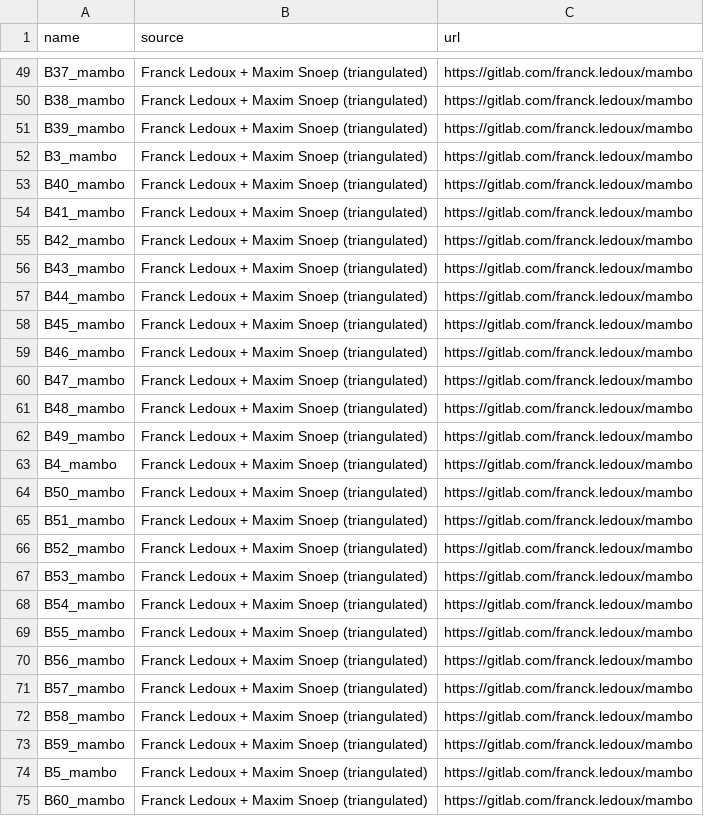
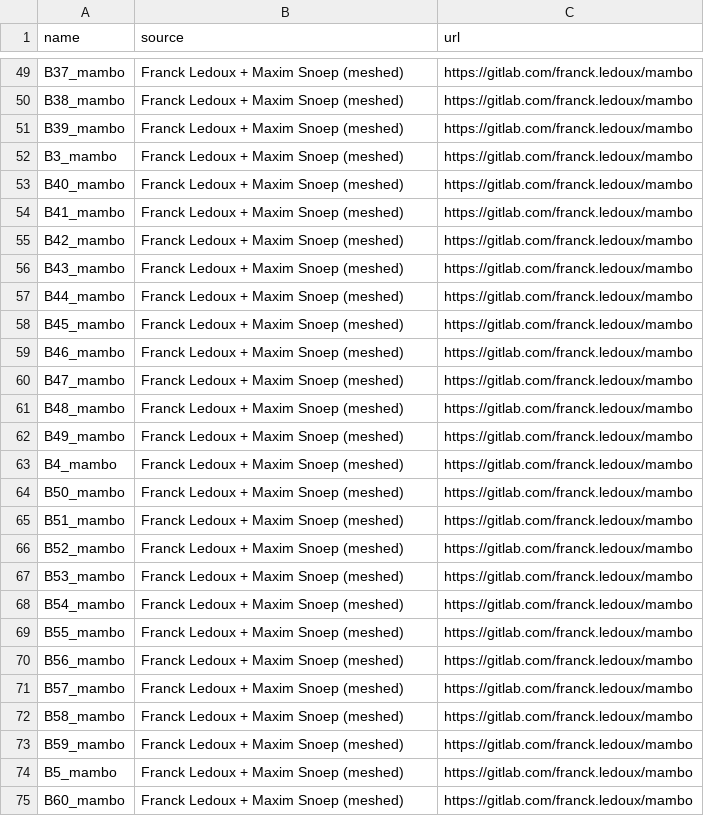
Before and after one commit to tue-alga/meshes, a CSV file: tools/sources.csv, drawn as a sheet; only a part is shown, gaps mark what is left out; the diff covers the shown part only; the diff names each change by its address in the sheet, - before the commit and + after, or states it on an @@ line.

Commit message:
Say 'meshed' for meshes made from CAD

```diff
--- a/tools/sources.csv
+++ b/tools/sources.csv
-B49:B75 (source): Franck Ledoux + Maxim Snoep (triangulated)
+B49:B75 (source): Franck Ledoux + Maxim Snoep (meshed)
```
Also changed, not shown: 124 edited cells elsewhere in this file, 1 other file.
